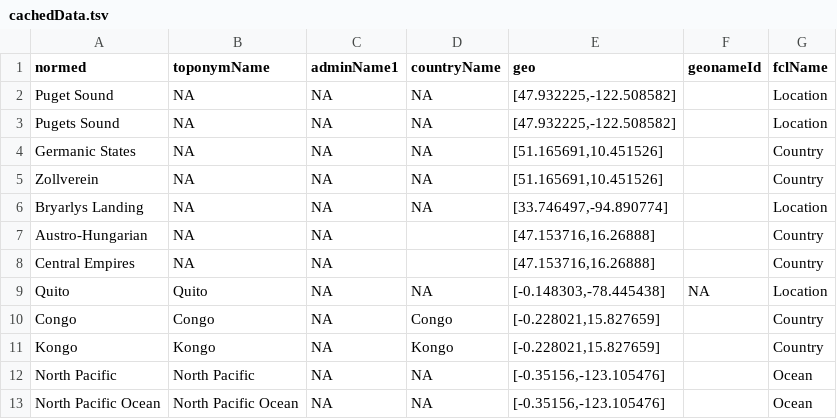
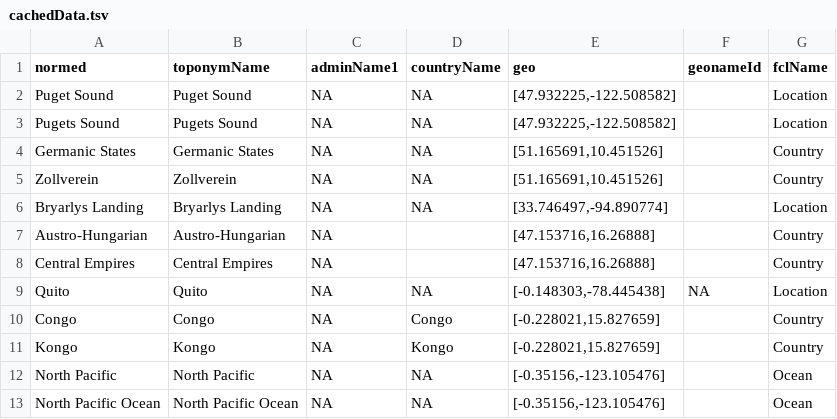
Before and after one commit to bmschmidt/bookworm-geolocator, a TSV file: cachedData.tsv, drawn as a sheet; only a part is shown.

Commit message:
Update cachedData.tsv

```diff
--- a/cachedData.tsv
+++ b/cachedData.tsv
@@ -1,9 +1,9 @@
 normed	 toponymName	 adminName1	 countryName	geo	 geonameId	fclName
-Puget Sound	NA	NA	NA	[47.932225,-122.508582]		Location
-Pugets Sound	NA	NA	NA	[47.932225,-122.508582]		Location
-Germanic States	NA	NA	NA	[51.165691,10.451526]		Country
-Zollverein	NA	NA	NA	[51.165691,10.451526]		Country
-Bryarlys Landing	NA	NA	NA	[33.746497,-94.890774]		Location
-Austro-Hungarian	NA	NA		[47.153716,16.26888]		Country
-Central Empires	NA	NA		[47.153716,16.26888]		Country
+Puget Sound	Puget Sound	NA	NA	[47.932225,-122.508582]		Location
+Pugets Sound	Pugets Sound	NA	NA	[47.932225,-122.508582]		Location
+Germanic States	Germanic States	NA	NA	[51.165691,10.451526]		Country
+Zollverein	Zollverein	NA	NA	[51.165691,10.451526]		Country
+Bryarlys Landing	Bryarlys Landing	NA	NA	[33.746497,-94.890774]		Location
+Austro-Hungarian	Austro-Hungarian	NA		[47.153716,16.26888]		Country
+Central Empires	Central Empires	NA		[47.153716,16.26888]		Country
 Quito	Quito	NA	NA	[-0.148303,-78.445438]	NA	Location
```
